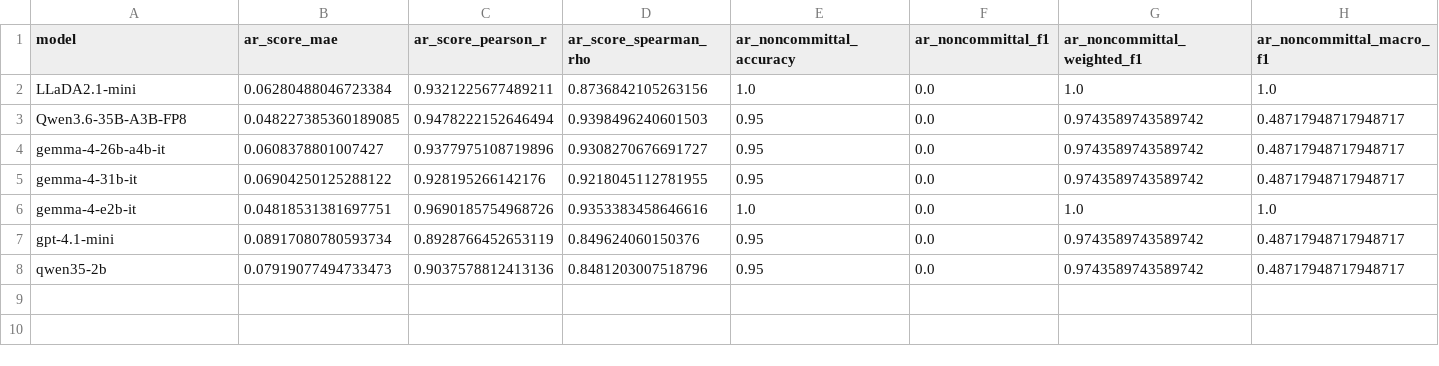
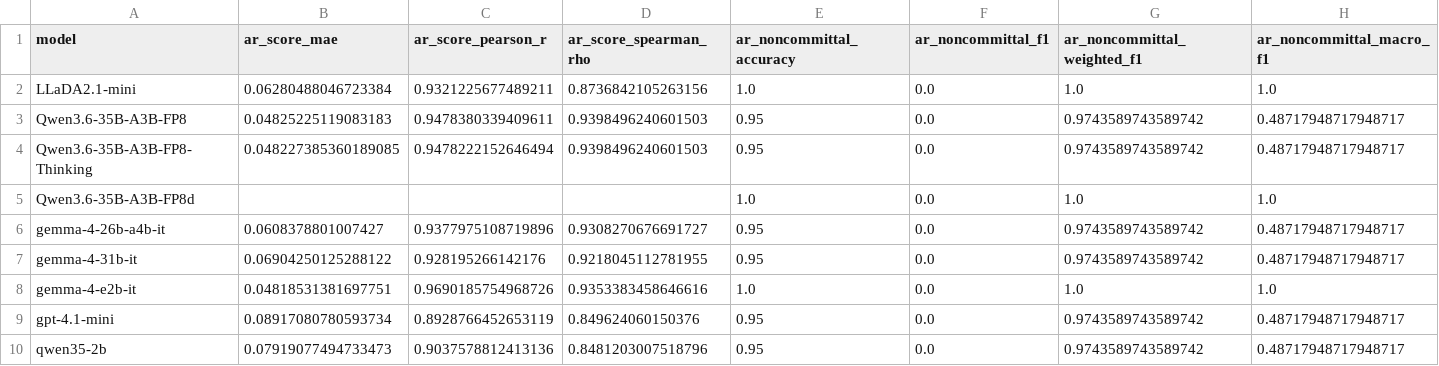
Before and after one commit to kazokid/diffusion-llms-eval, a CSV file: results/metrics_summary.csv, drawn as a sheet; only a part is shown; addresses are those after the commit; rows hold the shown columns only; the diff names each change by its address in the sheet, - before the commit and + after, or states it on an @@ line.

```diff
--- a/results/metrics_summary.csv
+++ b/results/metrics_summary.csv
+row 3: Qwen3.6-35B-A3B-FP8 | 0.04825225119083183 | 0.9478380339409611 | 0.9398496240601503 | 0.95 | 0.0 | 0.9743589743589742 | 0.48717948717948717
-A4 (model): Qwen3.6-35B-A3B-FP8
+A4 (model): Qwen3.6-35B-A3B-FP8-Thinking
+row 5: Qwen3.6-35B-A3B-FP8d |  |  |  | 1.0 | 0.0 | 1.0 | 1.0
```
Also changed, not shown: results/context_relevance_per_judge_ratings.csv, results/context_utilization_per_chunk_verdicts.csv, 5 other files.
